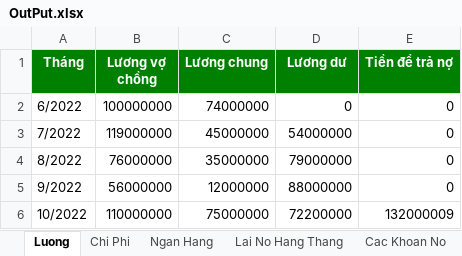
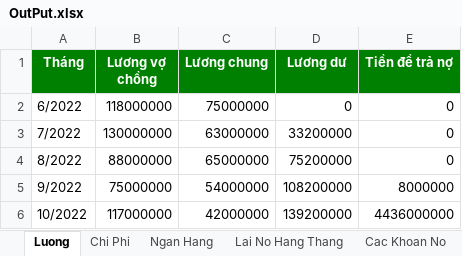
Before and after one commit to ducquang2/Payment-Management, an Excel workbook: OutPut.xlsx, sheet Luong, drawn as a sheet; values as stored, in another font and other column widths than the file's, no borders; the diff names each change by its address in the sheet, - before the commit and + after, or states it on an @@ line.

```diff
--- a/OutPut.xlsx (sheet Luong)
+++ b/OutPut.xlsx (sheet Luong)
-B2 (Lương vợ chồng): 100000000
+B2 (Lương vợ chồng): 118000000
-C2 (Lương chung): 74000000
+C2 (Lương chung): 75000000
-B3 (Lương vợ chồng): 119000000
+B3 (Lương vợ chồng): 130000000
-C3 (Lương chung): 45000000
+C3 (Lương chung): 63000000
-D3 (Lương dư): 54000000
+D3 (Lương dư): 33200000
-B4 (Lương vợ chồng): 76000000
+B4 (Lương vợ chồng): 88000000
-C4 (Lương chung): 35000000
+C4 (Lương chung): 65000000
-D4 (Lương dư): 79000000
+D4 (Lương dư): 75200000
-B5 (Lương vợ chồng): 56000000
+B5 (Lương vợ chồng): 75000000
-C5 (Lương chung): 12000000
+C5 (Lương chung): 54000000
-D5 (Lương dư): 88000000
+D5 (Lương dư): 108200000
-E5 (Tiền để trả nợ): 0
+E5 (Tiền để trả nợ): 8000000
-B6 (Lương vợ chồng): 110000000
+B6 (Lương vợ chồng): 117000000
-C6 (Lương chung): 75000000
+C6 (Lương chung): 42000000
-D6 (Lương dư): 72200000
+D6 (Lương dư): 139200000
-E6 (Tiền để trả nợ): 132000009
+E6 (Tiền để trả nợ): 4436000000
```
Also changed, not shown: sheet Ngan Hang, sheet Chi Phi, sheet Lai No Hang Thang, sheet Cac Khoan No, 16 other files.
